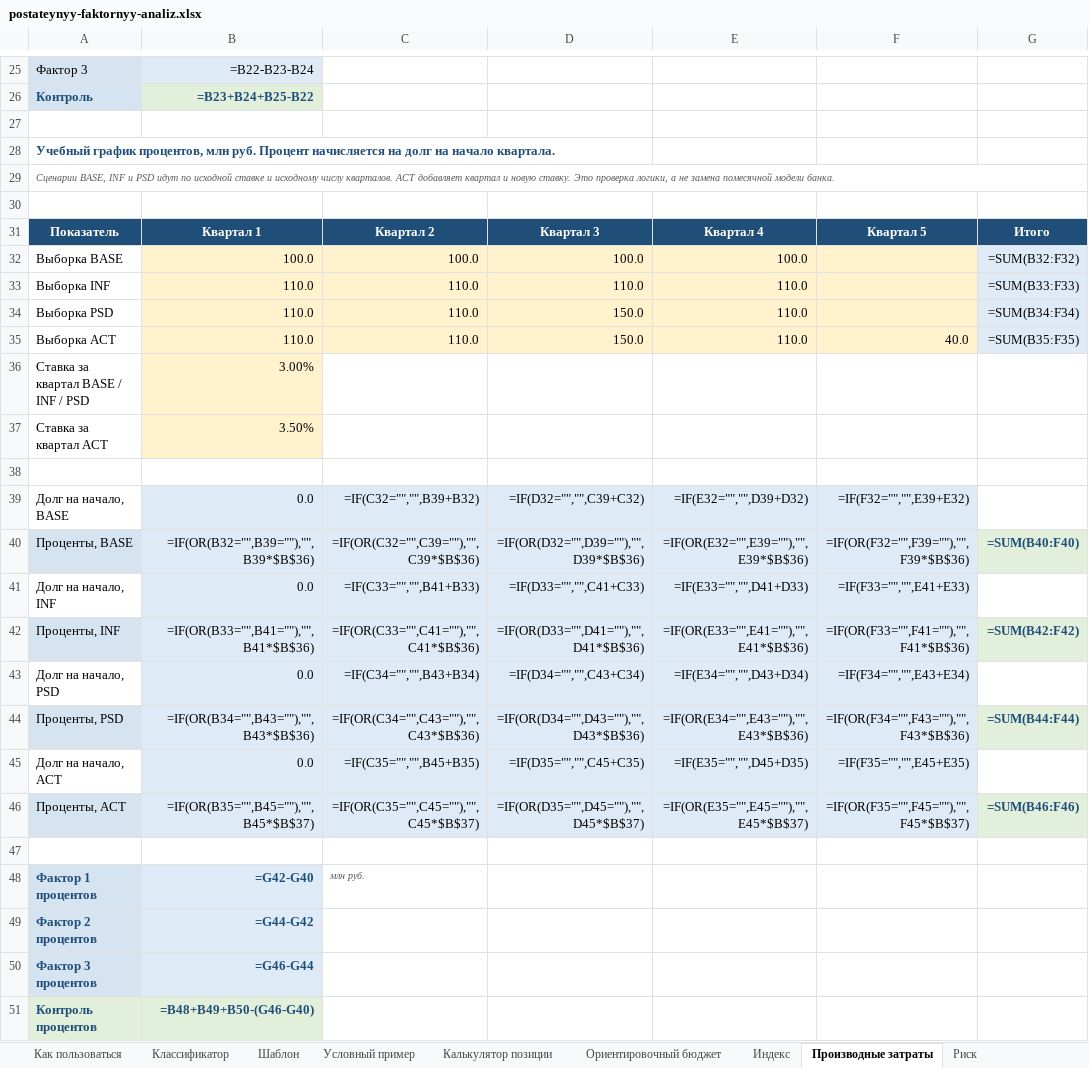
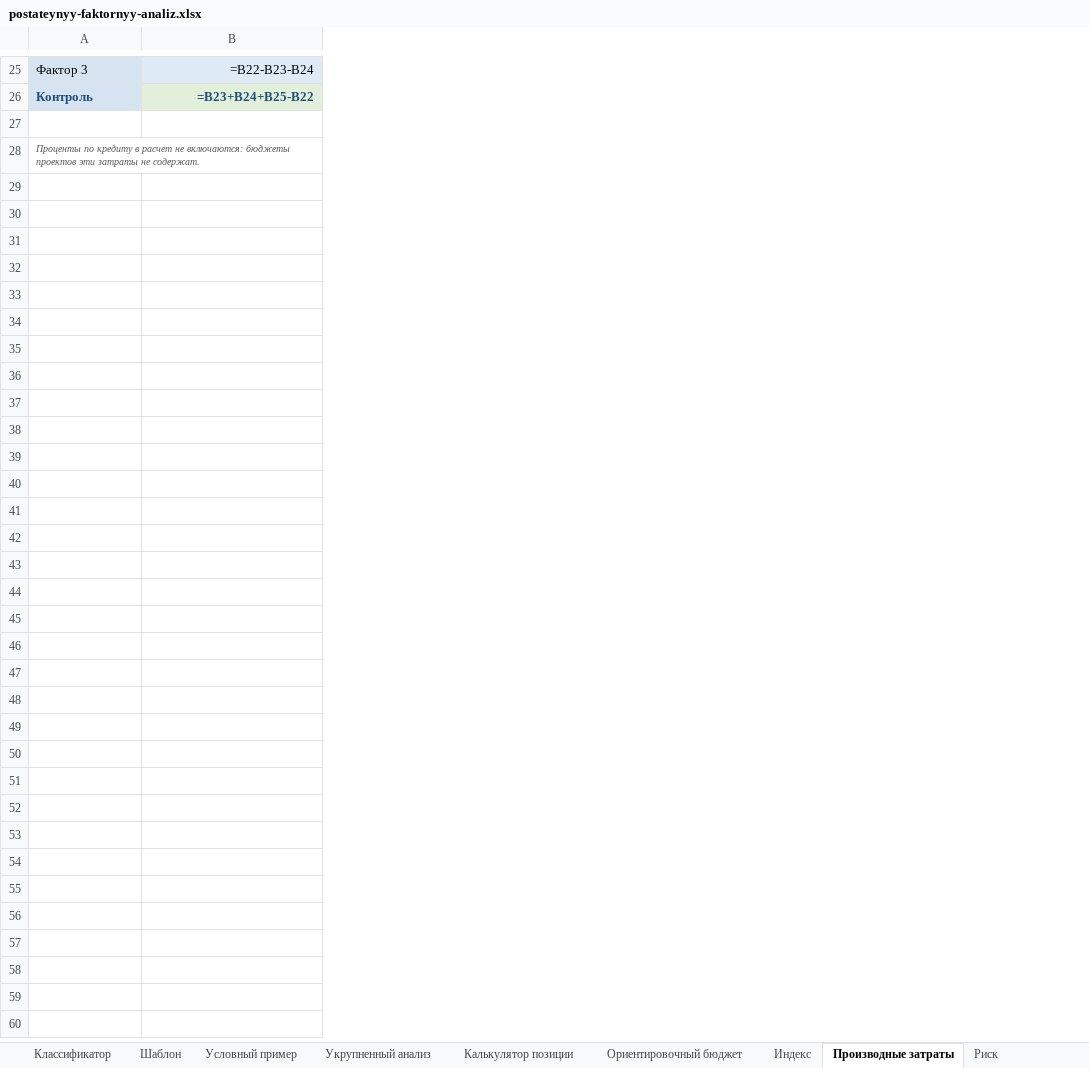
Before and after one commit to Korshun7/0000, an Excel workbook: templates/postateynyy-faktornyy-analiz.xlsx, sheet Производные затраты, drawn as a sheet; only a part is shown, gaps mark what is left out; values as stored, in another font and other column widths than the file's, no borders; formulas without a stored value are shown as written; the diff covers the shown part only; the diff names each change by its address in the sheet, - before the commit and + after, or states it on an @@ line.

```diff
--- a/templates/postateynyy-faktornyy-analiz.xlsx (sheet Производные затраты)
+++ b/templates/postateynyy-faktornyy-analiz.xlsx (sheet Производные затраты)
+sheet tab: Укрупненный анализ
-column C, empty
-column D, empty
-column E, empty
-column F, empty
-column G, empty
-A28: Учебный график процентов, млн руб. Процент начисляется на долг на начало квартала.
+A28: Проценты по кредиту в расчет не включаются: бюджеты проектов эти затраты не содержат.
@@ A28 bold: on → off, italic: off → on, text colour: #1F4E79 → #595959, text size: smaller @@
+A28:B28 merged
-row 29: Сценарии BASE, INF и PSD идут по исходной ставке и исходному числу кварталов. ACT добавляет квартал и новую ставку. Это проверка логики, а не замена помесячной модели банка.
-row 30: (empty)
-row 31: Показатель | Квартал 1 | Квартал 2 | Квартал 3 | Квартал 4 | Квартал 5 | Итого
-row 32: Выборка BASE | 100.0 | 100.0 | 100.0 | 100.0 |  | =SUM(B32:F32)
-row 33: Выборка INF | 110.0 | 110.0 | 110.0 | 110.0 |  | =SUM(B33:F33)
-row 34: Выборка PSD | 110.0 | 110.0 | 150.0 | 110.0 |  | =SUM(B34:F34)
-row 35: Выборка ACT | 110.0 | 110.0 | 150.0 | 110.0 | 40.0 | =SUM(B35:F35)
-row 36: Ставка за квартал BASE / INF / PSD | 3.00%
-row 37: Ставка за квартал ACT | 3.50%
-row 38: (empty)
-row 39: Долг на начало, BASE | 0.0 | =IF(C32="","",B39+B32) | =IF(D32="","",C39+C32) | =IF(E32="","",D39+D32) | =IF(F32="","",E39+E32)
-row 40: Проценты, BASE | =IF(OR(B32="",B39=""),"",B39*$B$36) | =IF(OR(C32="",C39=""),"",C39*$B$36) | =IF(OR(D32="",D39=""),"",D39*$B$36) | =IF(OR(E32="",E39=""),"",E39*$B$36) | =IF(OR(F32="",F39=""),"",F39*$B$36) | =SUM(B40:F40)
-row 41: Долг на начало, INF | 0.0 | =IF(C33="","",B41+B33) | =IF(D33="","",C41+C33) | =IF(E33="","",D41+D33) | =IF(F33="","",E41+E33)
-row 42: Проценты, INF | =IF(OR(B33="",B41=""),"",B41*$B$36) | =IF(OR(C33="",C41=""),"",C41*$B$36) | =IF(OR(D33="",D41=""),"",D41*$B$36) | =IF(OR(E33="",E41=""),"",E41*$B$36) | =IF(OR(F33="",F41=""),"",F41*$B$36) | =SUM(B42:F42)
-row 43: Долг на начало, PSD | 0.0 | =IF(C34="","",B43+B34) | =IF(D34="","",C43+C34) | =IF(E34="","",D43+D34) | =IF(F34="","",E43+E34)
-row 44: Проценты, PSD | =IF(OR(B34="",B43=""),"",B43*$B$36) | =IF(OR(C34="",C43=""),"",C43*$B$36) | =IF(OR(D34="",D43=""),"",D43*$B$36) | =IF(OR(E34="",E43=""),"",E43*$B$36) | =IF(OR(F34="",F43=""),"",F43*$B$36) | =SUM(B44:F44)
-row 45: Долг на начало, ACT | 0.0 | =IF(C35="","",B45+B35) | =IF(D35="","",C45+C35) | =IF(E35="","",D45+D35) | =IF(F35="","",E45+E35)
-row 46: Проценты, ACT | =IF(OR(B35="",B45=""),"",B45*$B$37) | =IF(OR(C35="",C45=""),"",C45*$B$37) | =IF(OR(D35="",D45=""),"",D45*$B$37) | =IF(OR(E35="",E45=""),"",E45*$B$37) | =IF(OR(F35="",F45=""),"",F45*$B$37) | =SUM(B46:F46)
-row 47: (empty)
-row 48: Фактор 1 процентов | =G42-G40 | млн руб.
-row 49: Фактор 2 процентов | =G44-G42
-row 50: Фактор 3 процентов | =G46-G44
-row 51: Контроль процентов | =B48+B49+B50-(G46-G40)
```
Also changed, not shown: 2 edited cells elsewhere in this sheet, sheet Реестр документов, sheet Условный пример, sheet Контроль, sheet Шаблон, sheet Классификатор, sheet Как пользоваться, 1 more sheet, 5 other files.
